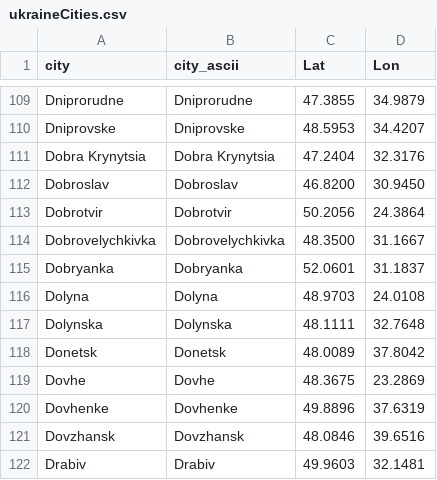
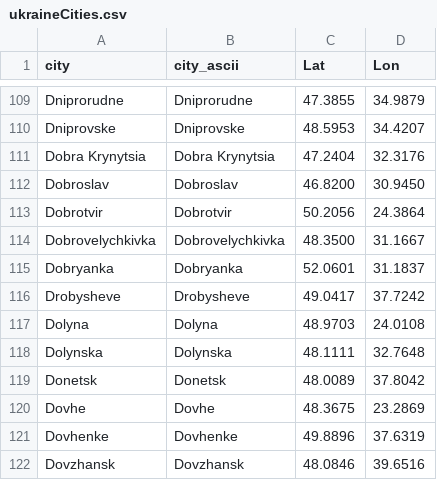
Before and after one commit to vi-enne/controlCitiesUkraine, a CSV file: ukraineCities.csv, drawn as a sheet; only a part is shown, gaps mark what is left out; the shorter side is filled out with more unchanged rows; the diff names each change by its address in the sheet, - before the commit and + after, or states it on an @@ line.

Commit message:
Update ukraineCities.csv

```diff
--- a/ukraineCities.csv
+++ b/ukraineCities.csv
+row 116: Drobysheve | Drobysheve | 49.0417 | 37.7242
```
